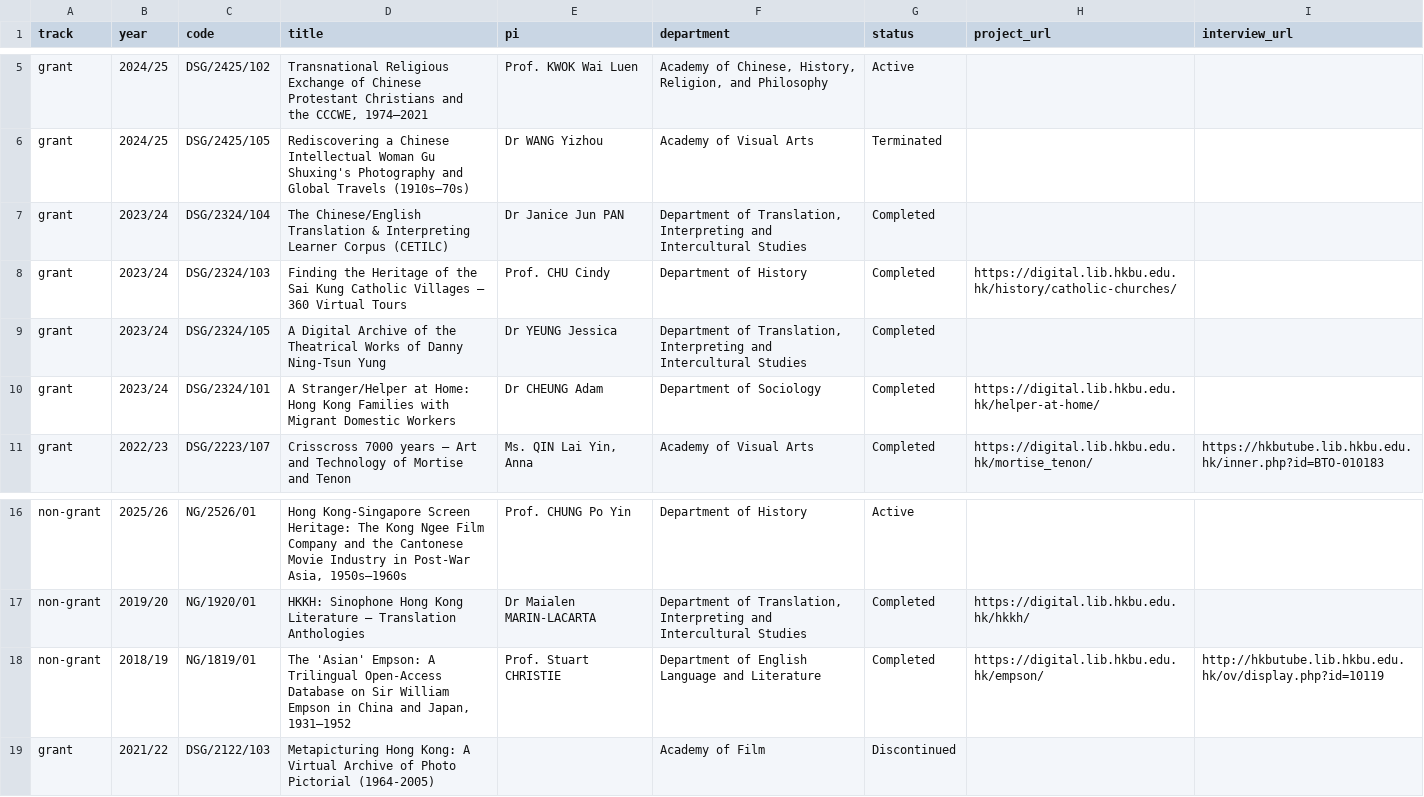
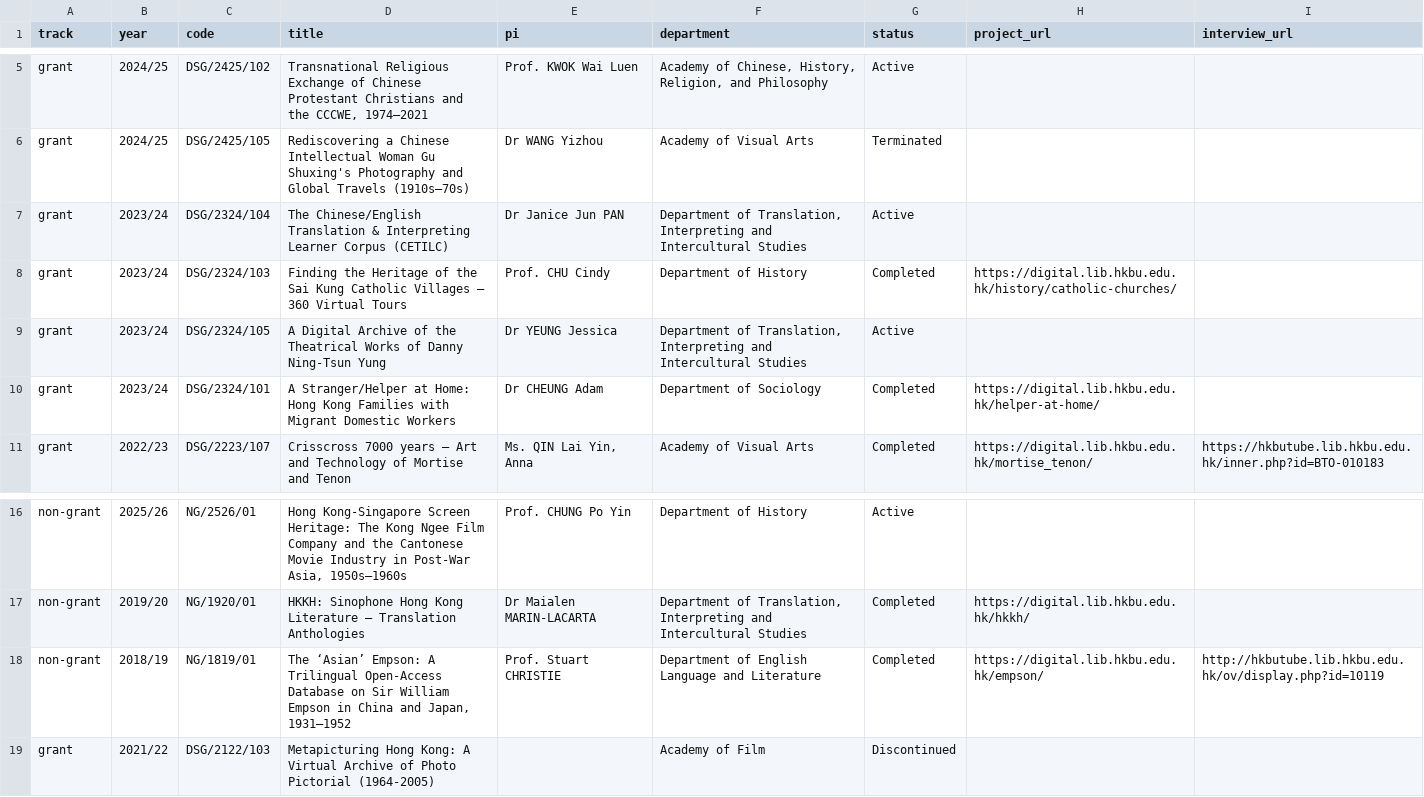
Before and after one commit to anniesit/project-sandbox, a CSV file: dirhp/dsg-projects.csv, drawn as a sheet; only a part is shown, gaps mark what is left out.

Commit message:
Update project data

```diff
--- a/dirhp/dsg-projects.csv
+++ b/dirhp/dsg-projects.csv
@@ -6,5 +6,5 @@ grant,2024/25,DSG/2425/102,"Transnational Religious Exchange of Chinese Protesta
 grant,2024/25,DSG/2425/105,Rediscovering a Chinese Intellectual Woman Gu Shuxing's Photography and Global Travels (1910s–70s),Dr WANG Yizhou,Academy of Visual Arts,Terminated,,
-grant,2023/24,DSG/2324/104,The Chinese/English Translation & Interpreting Learner Corpus (CETILC),Dr Janice Jun PAN,"Department of Translation, Interpreting and Intercultural Studies",Completed,,
+grant,2023/24,DSG/2324/104,The Chinese/English Translation & Interpreting Learner Corpus (CETILC),Dr Janice Jun PAN,"Department of Translation, Interpreting and Intercultural Studies",Active,,
 grant,2023/24,DSG/2324/103,Finding the Heritage of the Sai Kung Catholic Villages — 360 Virtual Tours,Prof. CHU Cindy,Department of History,Completed,https://digital.lib.hkbu.edu.hk/history/catholic-churches/,
-grant,2023/24,DSG/2324/105,A Digital Archive of the Theatrical Works of Danny Ning-Tsun Yung,Dr YEUNG Jessica,"Department of Translation, Interpreting and Intercultural Studies",Completed,,
+grant,2023/24,DSG/2324/105,A Digital Archive of the Theatrical Works of Danny Ning-Tsun Yung,Dr YEUNG Jessica,"Department of Translation, Interpreting and Intercultural Studies",Active,,
 grant,2023/24,DSG/2324/101,A Stranger/Helper at Home: Hong Kong Families with Migrant Domestic Workers,Dr CHEUNG Adam,Department of Sociology,Completed,https://digital.lib.hkbu.edu.hk/helper-at-home/,
@@ -17,3 +17,3 @@ non-grant,2025/26,NG/2526/01,"Hong Kong-Singapore Screen Heritage: The Kong Ngee
 non-grant,2019/20,NG/1920/01,HKKH: Sinophone Hong Kong Literature – Translation Anthologies,Dr Maialen MARIN-LACARTA,"Department of Translation, Interpreting and Intercultural Studies",Completed,https://digital.lib.hkbu.edu.hk/hkkh/,
-non-grant,2018/19,NG/1819/01,"The 'Asian' Empson: A Trilingual Open-Access Database on Sir William Empson in China and Japan, 1931–1952",Prof. Stuart CHRISTIE,Department of English Language and Literature,Completed,https://digital.lib.hkbu.edu.hk/empson/,http://hkbutube.lib.hkbu.edu.hk/ov/display.php?id=10119
+non-grant,2018/19,NG/1819/01,"The ‘Asian’ Empson: A Trilingual Open-Access Database on Sir William Empson in China and Japan, 1931–1952",Prof. Stuart CHRISTIE,Department of English Language and Literature,Completed,https://digital.lib.hkbu.edu.hk/empson/,http://hkbutube.lib.hkbu.edu.hk/ov/display.php?id=10119
 grant,2021/22,DSG/2122/103,Metapicturing Hong Kong: A Virtual Archive of Photo Pictorial (1964-2005),,Academy of Film,Discontinued,,
```
Also changed, not shown: 1 other file.
